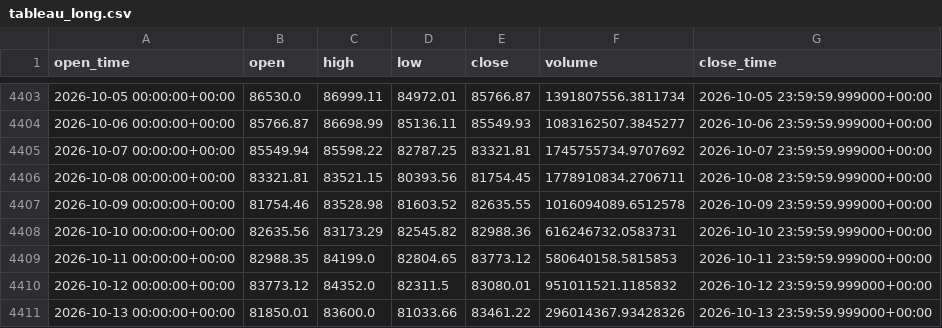
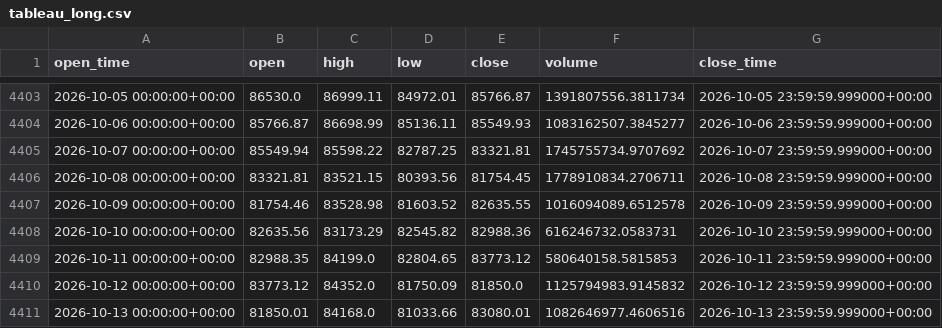
Before and after one commit to aiyman14/bitcoin-ai-monitoring-dashboard, a CSV file: data/BTC-USD/tableau_long.csv, drawn as a sheet; only a part is shown, gaps mark what is left out.

```diff
--- a/data/BTC-USD/tableau_long.csv
+++ b/data/BTC-USD/tableau_long.csv
@@ -4409,3 +4409,3 @@ open_time,open,high,low,close,volume,close_time
 2026-10-11 00:00:00+00:00,82988.35,84199.0,82804.65,83773.12,580640158.5815853,2026-10-11 23:59:59.999000+00:00
-2026-10-12 00:00:00+00:00,83773.12,84352.0,82311.5,83080.01,951011521.1185832,2026-10-12 23:59:59.999000+00:00
-2026-10-13 00:00:00+00:00,81850.01,83600.0,81033.66,83461.22,296014367.93428326,2026-10-13 23:59:59.999000+00:00
+2026-10-12 00:00:00+00:00,83773.12,84352.0,81750.09,81850.0,1125794983.9145832,2026-10-12 23:59:59.999000+00:00
+2026-10-13 00:00:00+00:00,81850.01,84168.0,81033.66,83080.01,1082646977.4606516,2026-10-13 23:59:59.999000+00:00
```
Also changed, not shown: data/BTC-USD/tableau_recent.csv, 7 other files.
